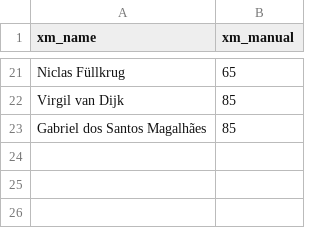
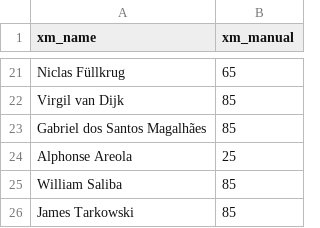
Before and after one commit to maxwell-petitjean/fpl, a CSV file: xm_manual.csv, drawn as a sheet; only a part is shown, gaps mark what is left out; the diff names each change by its address in the sheet, - before the commit and + after, or states it on an @@ line.

```diff
--- a/xm_manual.csv
+++ b/xm_manual.csv
+row 24: Alphonse Areola | 25
+row 25: William Saliba | 85
+row 26: James Tarkowski | 85
```
Also changed, not shown: 1 other file.
